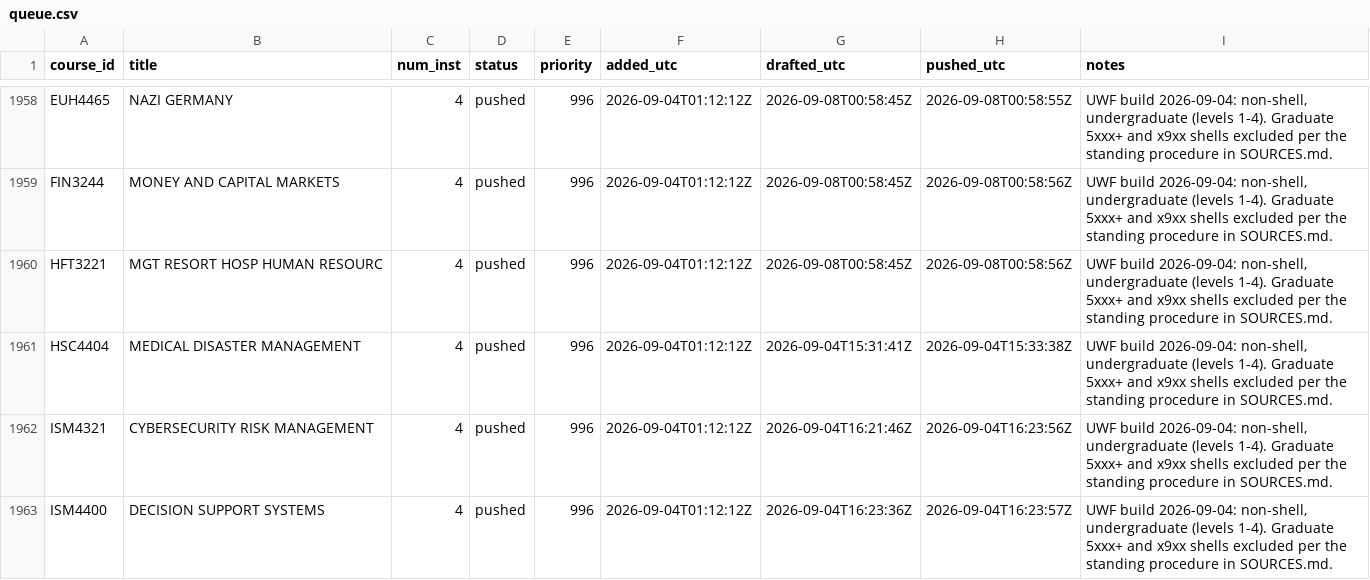
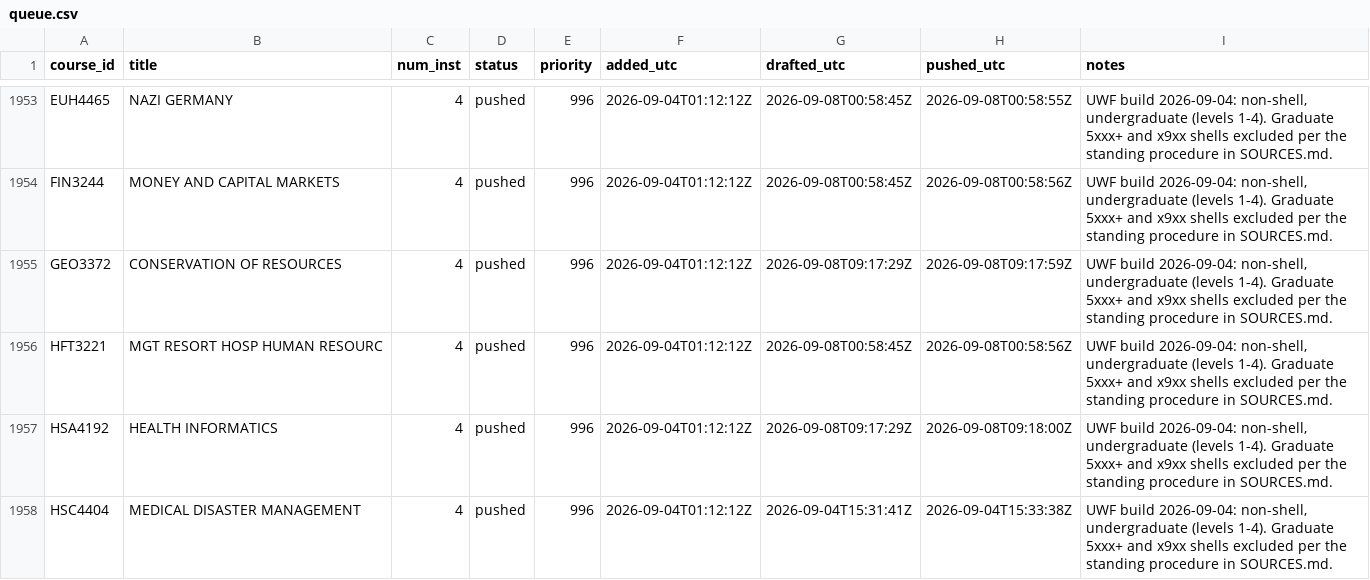
Before and after one commit to reaglin/CIATLE-REPO, a CSV file: Tools/queue.csv, drawn as a sheet; only a part is shown, gaps mark what is left out; the shorter side is filled out with more unchanged rows; the diff covers the shown part only.

```diff
--- a/Tools/queue.csv
+++ b/Tools/queue.csv
@@ -1959,3 +1954,5 @@ EUH4465,NAZI GERMANY,4,pushed,996,2026-09-04T01:12:12Z,2026-09-08T00:58:45Z,2026
 FIN3244,MONEY AND CAPITAL MARKETS,4,pushed,996,2026-09-04T01:12:12Z,2026-09-08T00:58:45Z,2026-09-08T00:58:56Z,"UWF build 2026-09-04: non-shell, undergraduate (levels 1-4). Graduate 5xxx+ and x9xx shells excluded per the standing procedure in SOURCES.md."
+GEO3372,CONSERVATION OF RESOURCES,4,pushed,996,2026-09-04T01:12:12Z,2026-09-08T09:17:29Z,2026-09-08T09:17:59Z,"UWF build 2026-09-04: non-shell, undergraduate (levels 1-4). Graduate 5xxx+ and x9xx shells excluded per the standing procedure in SOURCES.md."
 HFT3221,MGT RESORT HOSP HUMAN RESOURC,4,pushed,996,2026-09-04T01:12:12Z,2026-09-08T00:58:45Z,2026-09-08T00:58:56Z,"UWF build 2026-09-04: non-shell, undergraduate (levels 1-4). Graduate 5xxx+ and x9xx shells excluded per the standing procedure in SOURCES.md."
+HSA4192,HEALTH INFORMATICS,4,pushed,996,2026-09-04T01:12:12Z,2026-09-08T09:17:29Z,2026-09-08T09:18:00Z,"UWF build 2026-09-04: non-shell, undergraduate (levels 1-4). Graduate 5xxx+ and x9xx shells excluded per the standing procedure in SOURCES.md."
 HSC4404,MEDICAL DISASTER MANAGEMENT,4,pushed,996,2026-09-04T01:12:12Z,2026-09-04T15:31:41Z,2026-09-04T15:33:38Z,"UWF build 2026-09-04: non-shell, undergraduate (levels 1-4). Graduate 5xxx+ and x9xx shells excluded per the standing procedure in SOURCES.md."
```
Also changed, not shown: 4 added rows, 6 removed rows and 1 edited cell elsewhere in this file, 3 other files.
